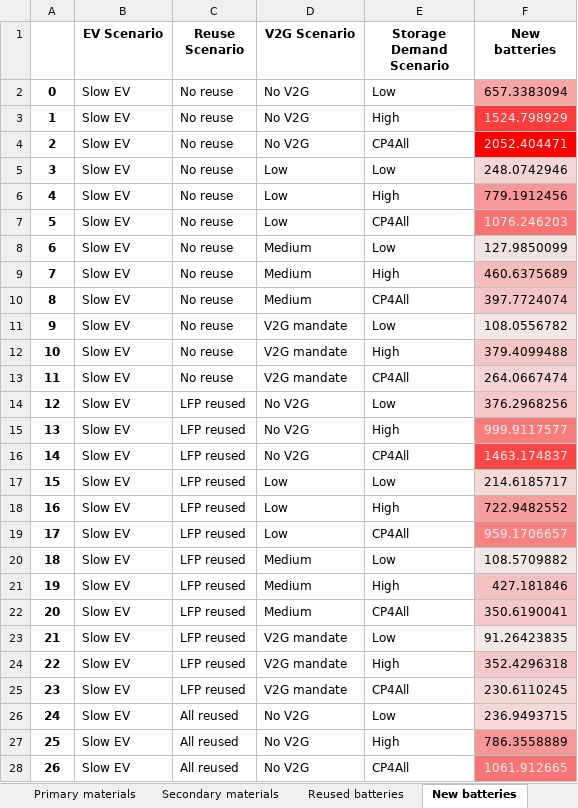
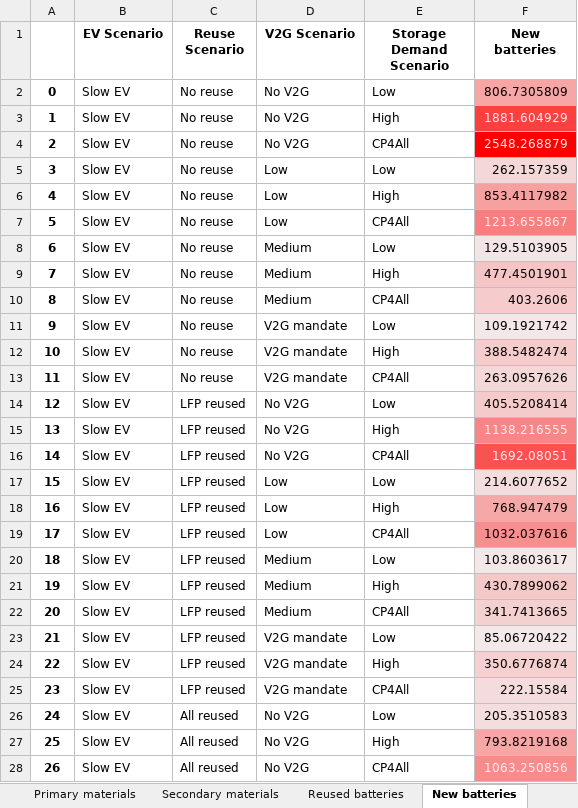
Before and after one commit to fernaag/V2G_in_EU, an Excel workbook: results/Manuscript/material_use.xlsx, sheet New batteries, drawn as a sheet; only a part is shown; values as stored, in another font and other column widths than the file's, no borders; the diff covers the shown part only; the diff names each change by its address in the sheet, - before the commit and + after, or states it on an @@ line.

```diff
--- a/results/Manuscript/material_use.xlsx (sheet New batteries)
+++ b/results/Manuscript/material_use.xlsx (sheet New batteries)
-F2 (New batteries): 657.3383094
+F2 (New batteries): 806.7305809
-F3 (New batteries): 1524.798929
+F3 (New batteries): 1881.604929
-F4 (New batteries): 2052.404471
+F4 (New batteries): 2548.268879
-F5 (New batteries): 248.0742946
+F5 (New batteries): 262.157359
-F6 (New batteries): 779.1912456
+F6 (New batteries): 853.4117982
-F7 (New batteries): 1076.246203
+F7 (New batteries): 1213.655867
-F8 (New batteries): 127.9850099
+F8 (New batteries): 129.5103905
-F9 (New batteries): 460.6375689
+F9 (New batteries): 477.4501901
-F10 (New batteries): 397.7724074
+F10 (New batteries): 403.2606
-F11 (New batteries): 108.0556782
+F11 (New batteries): 109.1921742
-F12 (New batteries): 379.4099488
+F12 (New batteries): 388.5482474
-F13 (New batteries): 264.0667474
+F13 (New batteries): 263.0957626
-F14 (New batteries): 376.2968256
+F14 (New batteries): 405.5208414
-F15 (New batteries): 999.9117577
+F15 (New batteries): 1138.216555
-F16 (New batteries): 1463.174837
+F16 (New batteries): 1692.08051
-F17 (New batteries): 214.6185717
+F17 (New batteries): 214.6077652
-F18 (New batteries): 722.9482552
+F18 (New batteries): 768.947479
-F19 (New batteries): 959.1706657
+F19 (New batteries): 1032.037616
-F19 text colour: #F1F1F1
+F19 text colour: black
-F20 (New batteries): 108.5709882
+F20 (New batteries): 103.8603617
-F21 (New batteries): 427.181846
+F21 (New batteries): 430.7899062
-F22 (New batteries): 350.6190041
+F22 (New batteries): 341.7413665
-F23 (New batteries): 91.26423835
+F23 (New batteries): 85.06720422
-F24 (New batteries): 352.4296318
+F24 (New batteries): 350.6776874
-F25 (New batteries): 230.6110245
+F25 (New batteries): 222.15584
-F26 (New batteries): 236.9493715
+F26 (New batteries): 205.3510583
-F27 (New batteries): 786.3558889
+F27 (New batteries): 793.8219168
-F28 (New batteries): 1061.912665
+F28 (New batteries): 1063.250856
```
Also changed, not shown: 45 edited cells and cell formats elsewhere in this sheet, sheet Secondary materials, sheet Primary materials, sheet Reused batteries, data/raw_data/degradation_curves_nsb.xlsx, data/raw_data/degradation_curves_slb.xlsx, 10 other files.
